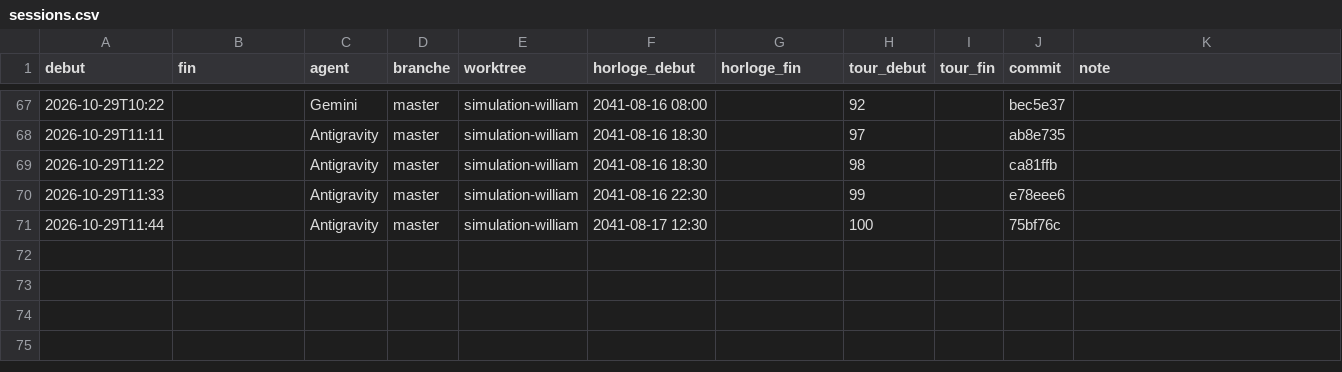
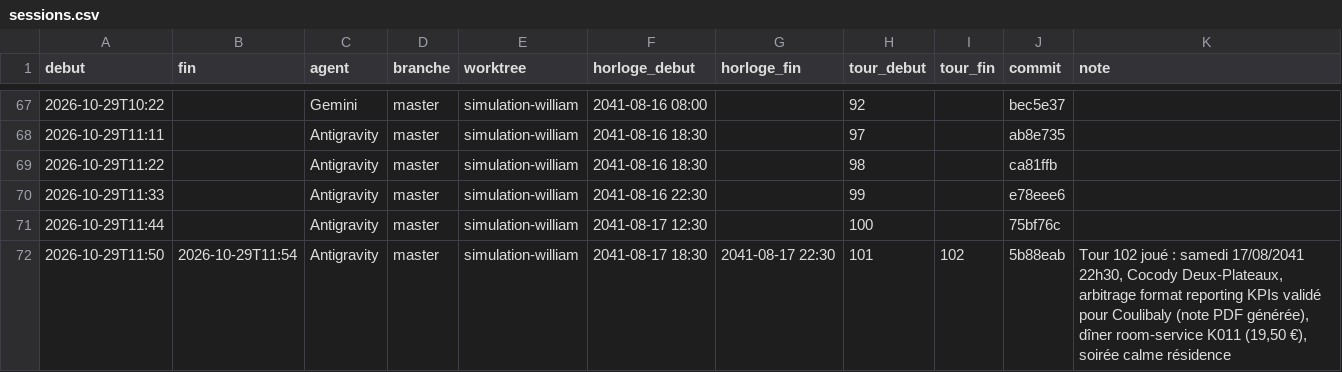
Before and after one commit to ossimiossimiwilliam10-cyber/simulation-william, a CSV file: memoire/sessions.csv, drawn as a sheet; only a part is shown, gaps mark what is left out; the diff names each change by its address in the sheet, - before the commit and + after, or states it on an @@ line.

Commit message:
Tour 102 : sam 17/08/2041 18h30-22h30 - arbitrage reporting KPIs validé pour Coulibaly, soirée calme résidence

```diff
--- a/memoire/sessions.csv
+++ b/memoire/sessions.csv
+row 72: 2026-10-29T11:50 | 2026-10-29T11:54 | Antigravity | master | simulation-william | 2041-08-17 18:30 | 2041-08-17 22:30 | 101 | 102 | 5b88eab | Tour 102 joué : samedi 17/08/2041 22h30, Cocody Deux-Plateaux, arbitrage format reporting KPIs validé pour Coulibaly (note PDF générée), dîner room-service K011 (19,50 €), soirée calme résidence
```
Also changed, not shown: donnees/ambiances.csv, etat/cartes-operations.csv, 21 other files.
